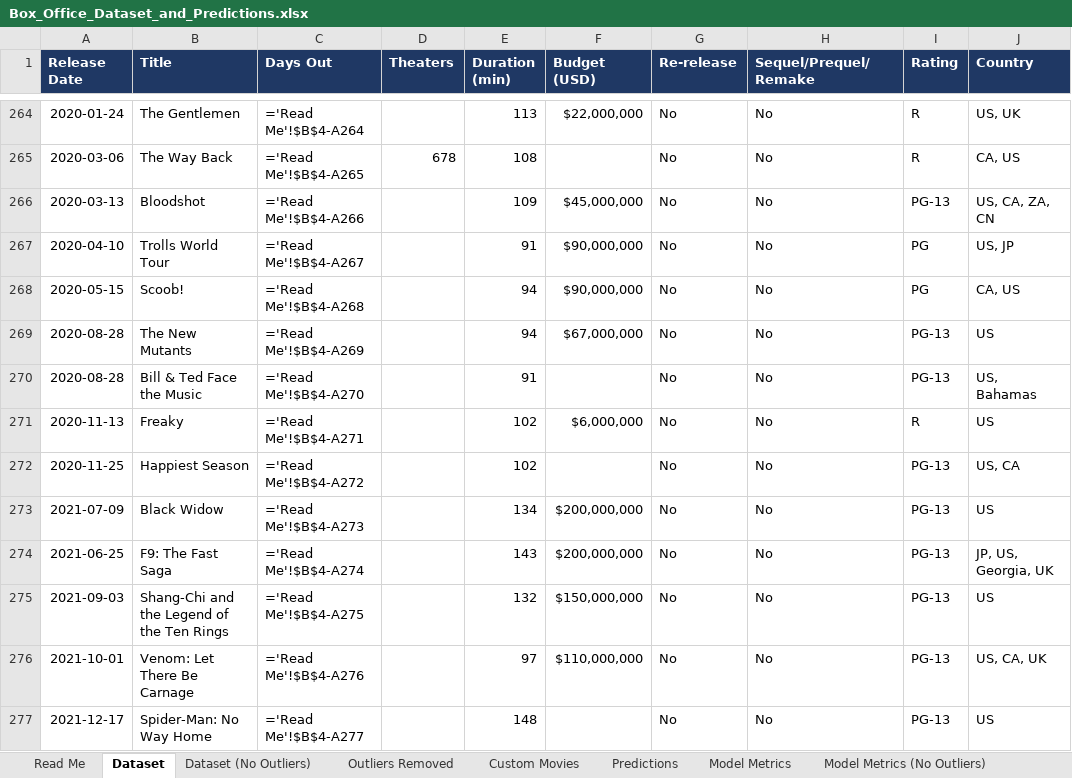
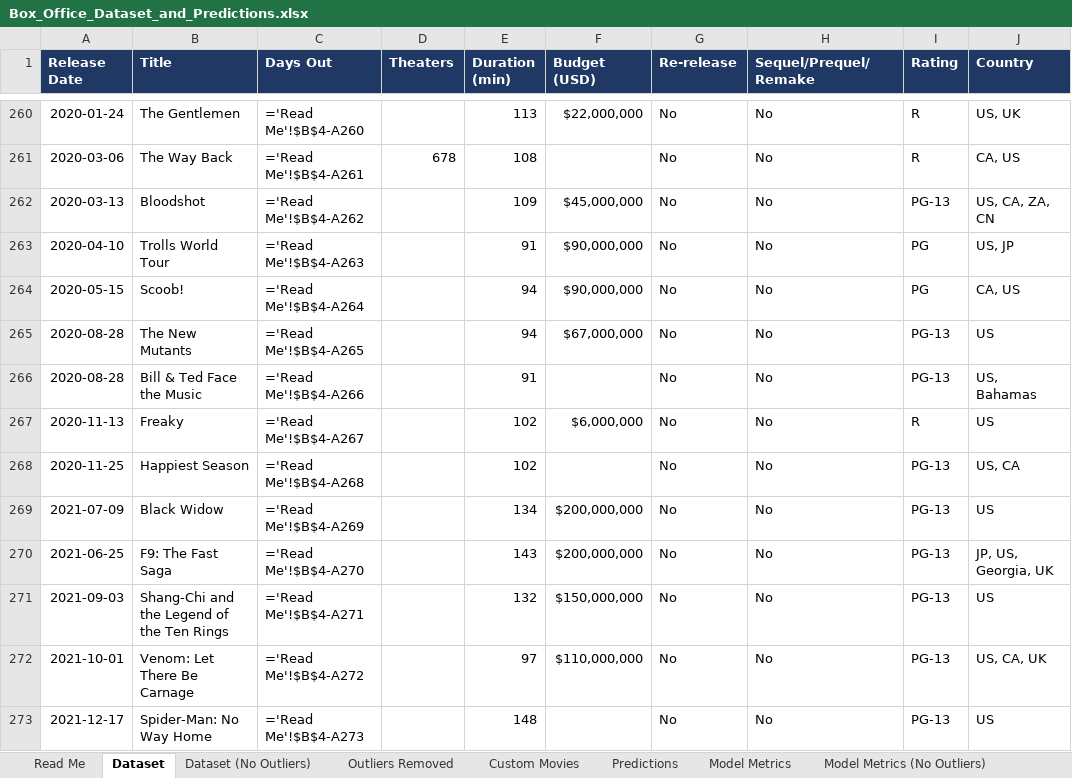
Before and after one commit to jchengdev/tku-ml-movies, an Excel workbook: 4_dataset_improvement/Box_Office_Dataset_and_Predictions.xlsx, sheet Dataset, drawn as a sheet; only a part is shown, gaps mark what is left out; values as stored, in another font and other column widths than the file's, no borders; formulas without a stored value are shown as written; addresses are those after the commit; the diff covers the shown part only; the diff names each change by its address in the sheet, - before the commit and + after, or states it on an @@ line.

```diff
--- a/4_dataset_improvement/Box_Office_Dataset_and_Predictions.xlsx (sheet Dataset)
+++ b/4_dataset_improvement/Box_Office_Dataset_and_Predictions.xlsx (sheet Dataset)
-C260 (Days Out): ='Read Me'!$B$4-A264
+C260 (Days Out): ='Read Me'!$B$4-A260
-C261 (Days Out): ='Read Me'!$B$4-A265
+C261 (Days Out): ='Read Me'!$B$4-A261
-C262 (Days Out): ='Read Me'!$B$4-A266
+C262 (Days Out): ='Read Me'!$B$4-A262
-C263 (Days Out): ='Read Me'!$B$4-A267
+C263 (Days Out): ='Read Me'!$B$4-A263
-C264 (Days Out): ='Read Me'!$B$4-A268
+C264 (Days Out): ='Read Me'!$B$4-A264
-C265 (Days Out): ='Read Me'!$B$4-A269
+C265 (Days Out): ='Read Me'!$B$4-A265
-C266 (Days Out): ='Read Me'!$B$4-A270
+C266 (Days Out): ='Read Me'!$B$4-A266
-C267 (Days Out): ='Read Me'!$B$4-A271
+C267 (Days Out): ='Read Me'!$B$4-A267
-C268 (Days Out): ='Read Me'!$B$4-A272
+C268 (Days Out): ='Read Me'!$B$4-A268
-C269 (Days Out): ='Read Me'!$B$4-A273
+C269 (Days Out): ='Read Me'!$B$4-A269
-C270 (Days Out): ='Read Me'!$B$4-A274
+C270 (Days Out): ='Read Me'!$B$4-A270
-C271 (Days Out): ='Read Me'!$B$4-A275
+C271 (Days Out): ='Read Me'!$B$4-A271
-C272 (Days Out): ='Read Me'!$B$4-A276
+C272 (Days Out): ='Read Me'!$B$4-A272
-C273 (Days Out): ='Read Me'!$B$4-A277
+C273 (Days Out): ='Read Me'!$B$4-A273
```
Also changed, not shown: 1 added row, 7 removed rows and 202 edited cells elsewhere in this sheet, sheet Dataset (No Outliers), sheet Feature Importance, sheet Predictions, sheet Model Metrics (No Outliers), sheet Model Metrics, sheet Read Me, 4_dataset_improvement/3_Months_Box_Office_Data.xlsx, 4 other files.
